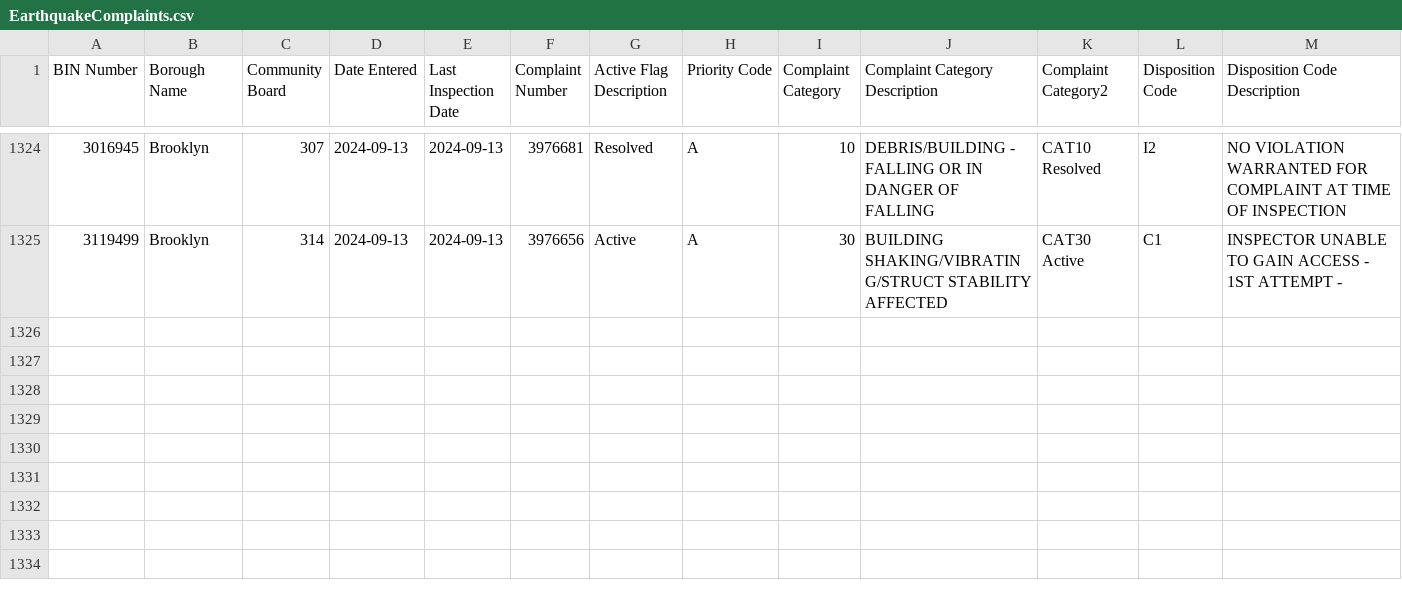
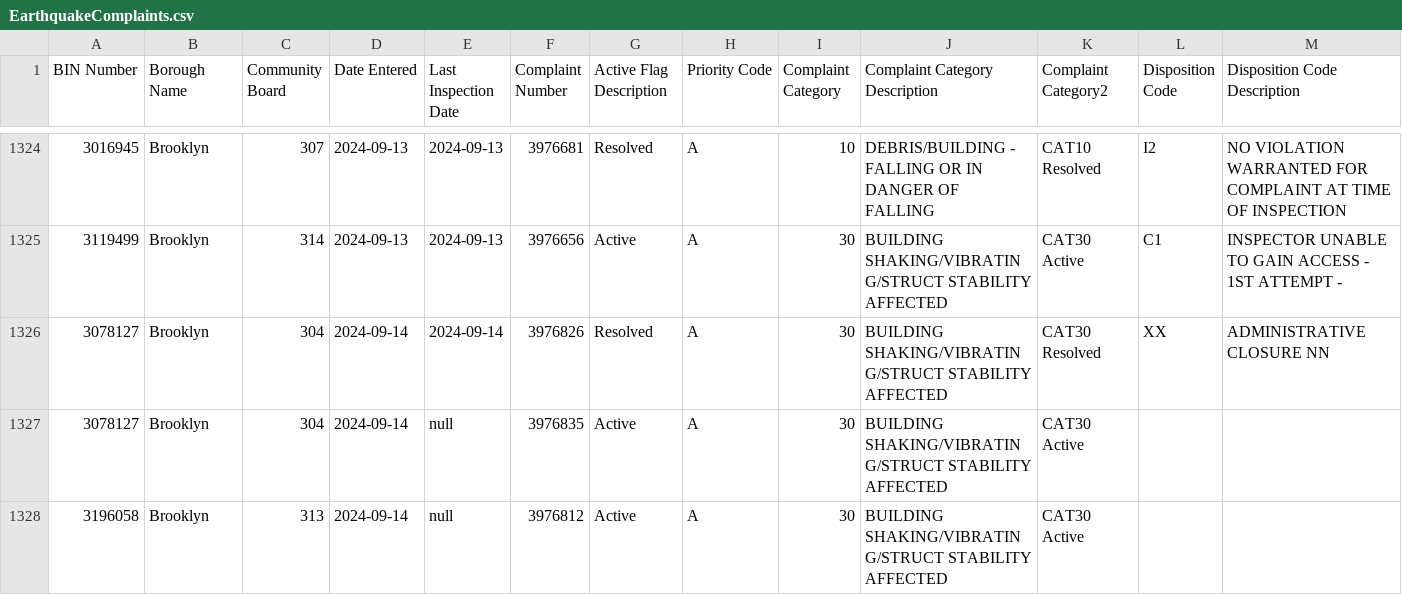
Before and after one commit to NYCDOB/EarthquakeComplaints, a CSV file: data/EarthquakeComplaints.csv, drawn as a sheet; only a part is shown, gaps mark what is left out; rows hold the shown columns only; the diff names each change by its address in the sheet, - before the commit and + after, or states it on an @@ line.

Commit message:
commit from script Sun 09/15/2024  6:59:51.52, 1328 rows

```diff
--- a/data/EarthquakeComplaints.csv
+++ b/data/EarthquakeComplaints.csv
+row 1326: 3078127 | Brooklyn | 304 | 2024-09-14 | 2024-09-14 | 3976826 | Resolved | A | 30 | BUILDING SHAKING/VIBRATING/STRUCT STABILITY AFFECTED | CAT30 Resolved | XX | ADMINISTRATIVE CLOSURE NN
+row 1327: 3078127 | Brooklyn | 304 | 2024-09-14 | null | 3976835 | Active | A | 30 | BUILDING SHAKING/VIBRATING/STRUCT STABILITY AFFECTED | CAT30 Active
+row 1328: 3196058 | Brooklyn | 313 | 2024-09-14 | null | 3976812 | Active | A | 30 | BUILDING SHAKING/VIBRATING/STRUCT STABILITY AFFECTED | CAT30 Active
```
